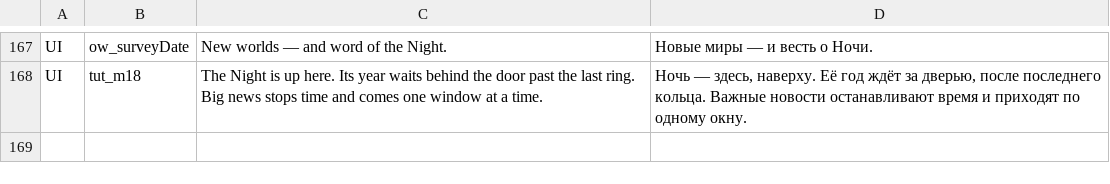
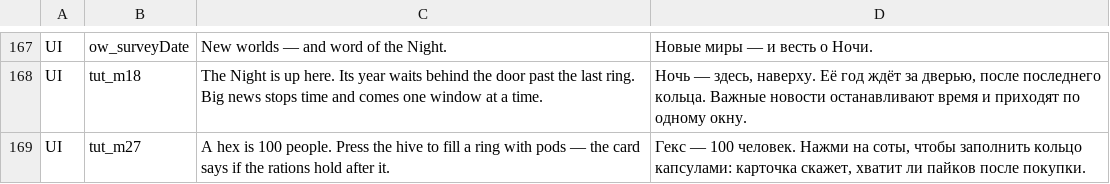
Before and after one commit to bakenton/last-berth, a TSV file: work/changed-texts.tsv, drawn as a sheet; only a part is shown, gaps mark what is left out.

```diff
--- a/work/changed-texts.tsv
+++ b/work/changed-texts.tsv
@@ -168 +168,2 @@ UI	ow_surveyDate	New worlds — and word of the Night.	Новые миры —
 UI	tut_m18	The Night is up here. Its year waits behind the door past the last ring. Big news stops time and comes one window at a time.	Ночь — здесь, наверху. Её год ждёт за дверью, после последнего кольца. Важные новости останавливают время и приходят по одному окну.
+UI	tut_m27	A hex is 100 people. Press the hive to fill a ring with pods — the card says if the rations hold after it.	Гекс — 100 человек. Нажми на соты, чтобы заполнить кольцо капсулами: карточка скажет, хватит ли пайков после покупки.
```
Also changed, not shown: work/new-texts.tsv, 27 other files.
